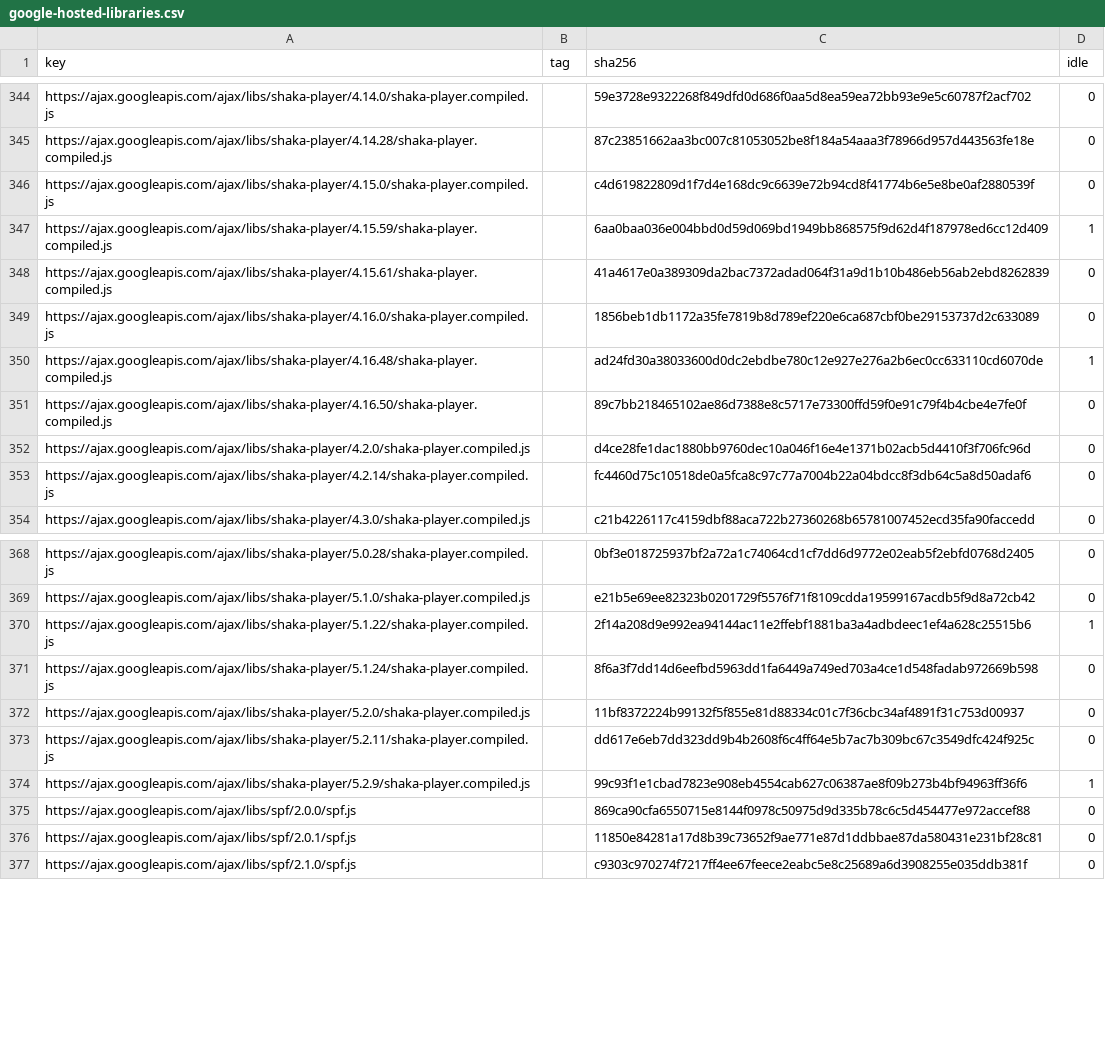
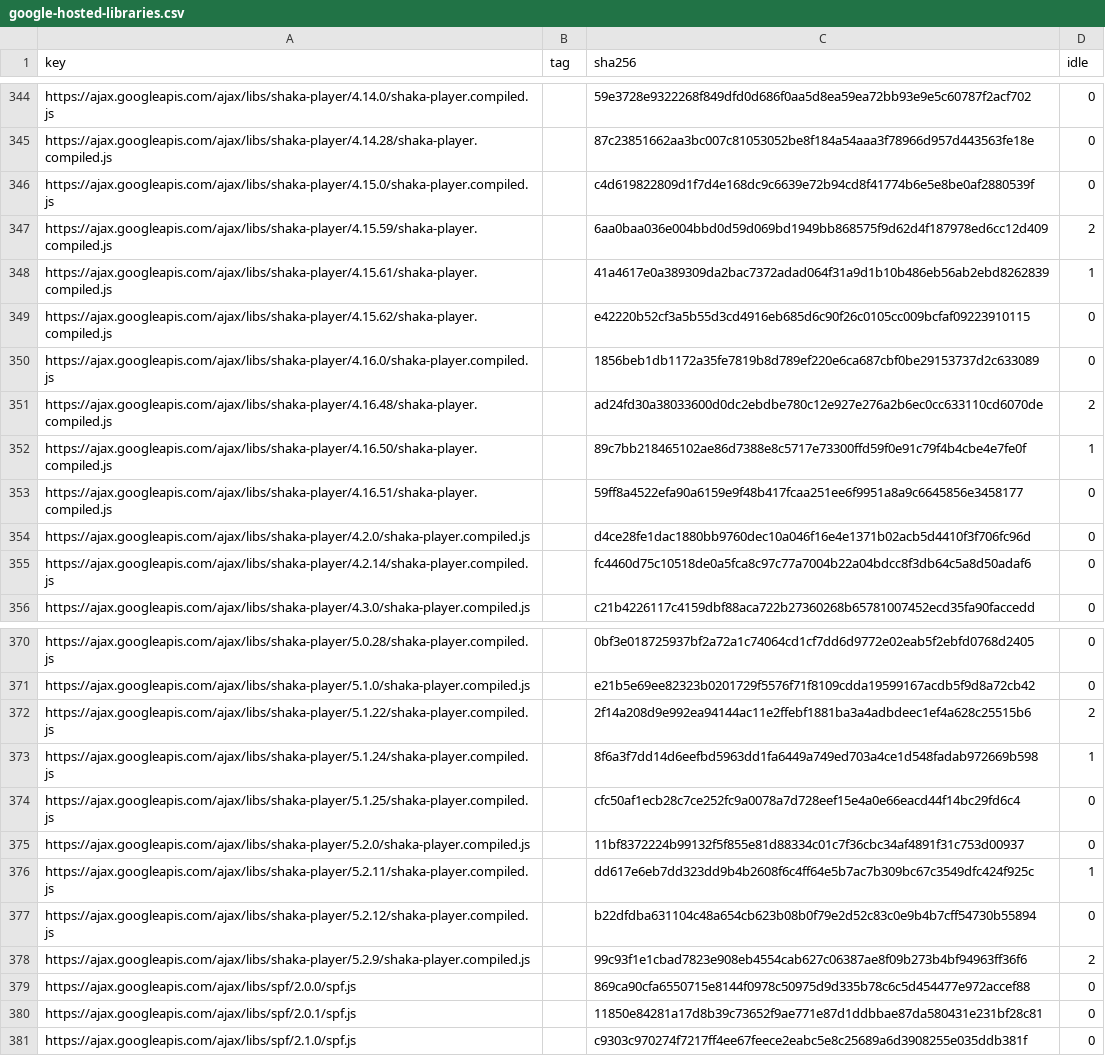
Before and after one commit to WICG/cross-origin-storage, a CSV file: public-hash-list/implementation/hash-cache/google-hosted-libraries.csv, drawn as a sheet; only a part is shown, gaps mark what is left out.

```diff
--- a/public-hash-list/implementation/hash-cache/google-hosted-libraries.csv
+++ b/public-hash-list/implementation/hash-cache/google-hosted-libraries.csv
@@ -346,7 +346,9 @@ https://ajax.googleapis.com/ajax/libs/shaka-player/4.14.28/shaka-player.compiled
 https://ajax.googleapis.com/ajax/libs/shaka-player/4.15.0/shaka-player.compiled.js,,c4d619822809d1f7d4e168dc9c6639e72b94cd8f41774b6e5e8be0af2880539f,0
-https://ajax.googleapis.com/ajax/libs/shaka-player/4.15.59/shaka-player.compiled.js,,6aa0baa036e004bbd0d59d069bd1949bb868575f9d62d4f187978ed6cc12d409,1
-https://ajax.googleapis.com/ajax/libs/shaka-player/4.15.61/shaka-player.compiled.js,,41a4617e0a389309da2bac7372adad064f31a9d1b10b486eb56ab2ebd8262839,0
+https://ajax.googleapis.com/ajax/libs/shaka-player/4.15.59/shaka-player.compiled.js,,6aa0baa036e004bbd0d59d069bd1949bb868575f9d62d4f187978ed6cc12d409,2
+https://ajax.googleapis.com/ajax/libs/shaka-player/4.15.61/shaka-player.compiled.js,,41a4617e0a389309da2bac7372adad064f31a9d1b10b486eb56ab2ebd8262839,1
+https://ajax.googleapis.com/ajax/libs/shaka-player/4.15.62/shaka-player.compiled.js,,e42220b52cf3a5b55d3cd4916eb685d6c90f26c0105cc009bcfaf09223910115,0
 https://ajax.googleapis.com/ajax/libs/shaka-player/4.16.0/shaka-player.compiled.js,,1856beb1db1172a35fe7819b8d789ef220e6ca687cbf0be29153737d2c633089,0
-https://ajax.googleapis.com/ajax/libs/shaka-player/4.16.48/shaka-player.compiled.js,,ad24fd30a38033600d0dc2ebdbe780c12e927e276a2b6ec0cc633110cd6070de,1
-https://ajax.googleapis.com/ajax/libs/shaka-player/4.16.50/shaka-player.compiled.js,,89c7bb218465102ae86d7388e8c5717e73300ffd59f0e91c79f4b4cbe4e7fe0f,0
+https://ajax.googleapis.com/ajax/libs/shaka-player/4.16.48/shaka-player.compiled.js,,ad24fd30a38033600d0dc2ebdbe780c12e927e276a2b6ec0cc633110cd6070de,2
+https://ajax.googleapis.com/ajax/libs/shaka-player/4.16.50/shaka-player.compiled.js,,89c7bb218465102ae86d7388e8c5717e73300ffd59f0e91c79f4b4cbe4e7fe0f,1
+https://ajax.googleapis.com/ajax/libs/shaka-player/4.16.51/shaka-player.compiled.js,,59ff8a4522efa90a6159e9f48b417fcaa251ee6f9951a8a9c6645856e3458177,0
 https://ajax.googleapis.com/ajax/libs/shaka-player/4.2.0/shaka-player.compiled.js,,d4ce28fe1dac1880bb9760dec10a046f16e4e1371b02acb5d4410f3f706fc96d,0
@@ -369,7 +371,9 @@ https://ajax.googleapis.com/ajax/libs/shaka-player/5.0.28/shaka-player.compiled.
 https://ajax.googleapis.com/ajax/libs/shaka-player/5.1.0/shaka-player.compiled.js,,e21b5e69ee82323b0201729f5576f71f8109cdda19599167acdb5f9d8a72cb42,0
-https://ajax.googleapis.com/ajax/libs/shaka-player/5.1.22/shaka-player.compiled.js,,2f14a208d9e992ea94144ac11e2ffebf1881ba3a4adbdeec1ef4a628c25515b6,1
-https://ajax.googleapis.com/ajax/libs/shaka-player/5.1.24/shaka-player.compiled.js,,8f6a3f7dd14d6eefbd5963dd1fa6449a749ed703a4ce1d548fadab972669b598,0
+https://ajax.googleapis.com/ajax/libs/shaka-player/5.1.22/shaka-player.compiled.js,,2f14a208d9e992ea94144ac11e2ffebf1881ba3a4adbdeec1ef4a628c25515b6,2
+https://ajax.googleapis.com/ajax/libs/shaka-player/5.1.24/shaka-player.compiled.js,,8f6a3f7dd14d6eefbd5963dd1fa6449a749ed703a4ce1d548fadab972669b598,1
+https://ajax.googleapis.com/ajax/libs/shaka-player/5.1.25/shaka-player.compiled.js,,cfc50af1ecb28c7ce252fc9a0078a7d728eef15e4a0e66eacd44f14bc29fd6c4,0
 https://ajax.googleapis.com/ajax/libs/shaka-player/5.2.0/shaka-player.compiled.js,,11bf8372224b99132f5f855e81d88334c01c7f36cbc34af4891f31c753d00937,0
-https://ajax.googleapis.com/ajax/libs/shaka-player/5.2.11/shaka-player.compiled.js,,dd617e6eb7dd323dd9b4b2608f6c4ff64e5b7ac7b309bc67c3549dfc424f925c,0
-https://ajax.googleapis.com/ajax/libs/shaka-player/5.2.9/shaka-player.compiled.js,,99c93f1e1cbad7823e908eb4554cab627c06387ae8f09b273b4bf94963ff36f6,1
+https://ajax.googleapis.com/ajax/libs/shaka-player/5.2.11/shaka-player.compiled.js,,dd617e6eb7dd323dd9b4b2608f6c4ff64e5b7ac7b309bc67c3549dfc424f925c,1
+https://ajax.googleapis.com/ajax/libs/shaka-player/5.2.12/shaka-player.compiled.js,,b22dfdba631104c48a654cb623b08b0f79e2d52c83c0e9b4b7cff54730b55894,0
+https://ajax.googleapis.com/ajax/libs/shaka-player/5.2.9/shaka-player.compiled.js,,99c93f1e1cbad7823e908eb4554cab627c06387ae8f09b273b4bf94963ff36f6,2
 https://ajax.googleapis.com/ajax/libs/spf/2.0.0/spf.js,,869ca90cfa6550715e8144f0978c50975d9d335b78c6c5d454477e972accef88,0
```
Also changed, not shown: public-hash-list/implementation/hash-cache/chromium-pervasive.csv, public-hash-list/implementation/hash-cache/google-maps.csv, 18 other files.
